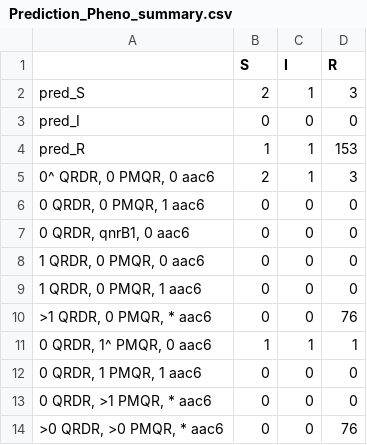
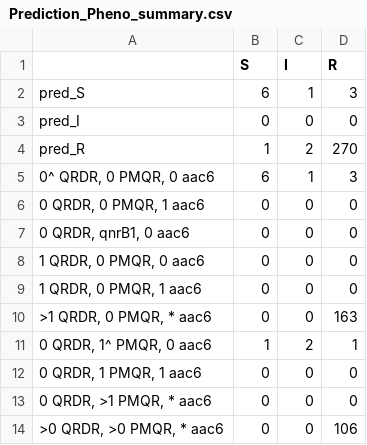
Before and after one commit to klebgenomics/cipropaper, a CSV file: Validation/IZSAM_Italy_ValidationOutput/Prediction_Pheno_summary.csv, drawn as a sheet.

Commit message:
adding validation

```diff
--- a/Validation/IZSAM_Italy_ValidationOutput/Prediction_Pheno_summary.csv
+++ b/Validation/IZSAM_Italy_ValidationOutput/Prediction_Pheno_summary.csv
@@ -1,6 +1,6 @@
 "","S","I","R"
-"pred_S",2,1,3
+"pred_S",6,1,3
 "pred_I",0,0,0
-"pred_R",1,1,153
-"0^ QRDR, 0 PMQR, 0 aac6",2,1,3
+"pred_R",1,2,270
+"0^ QRDR, 0 PMQR, 0 aac6",6,1,3
 "0 QRDR, 0 PMQR, 1 aac6",0,0,0
@@ -9,6 +9,6 @@
 "1 QRDR, 0 PMQR, 1 aac6",0,0,0
-">1 QRDR, 0 PMQR, * aac6",0,0,76
-"0 QRDR, 1^ PMQR, 0 aac6",1,1,1
+">1 QRDR, 0 PMQR, * aac6",0,0,163
+"0 QRDR, 1^ PMQR, 0 aac6",1,2,1
 "0 QRDR, 1 PMQR, 1 aac6",0,0,0
 "0 QRDR, >1 PMQR, * aac6",0,0,0
-">0 QRDR, >0 PMQR, * aac6",0,0,76
+">0 QRDR, >0 PMQR, * aac6",0,0,106
```
Also changed, not shown: 6 other files.
